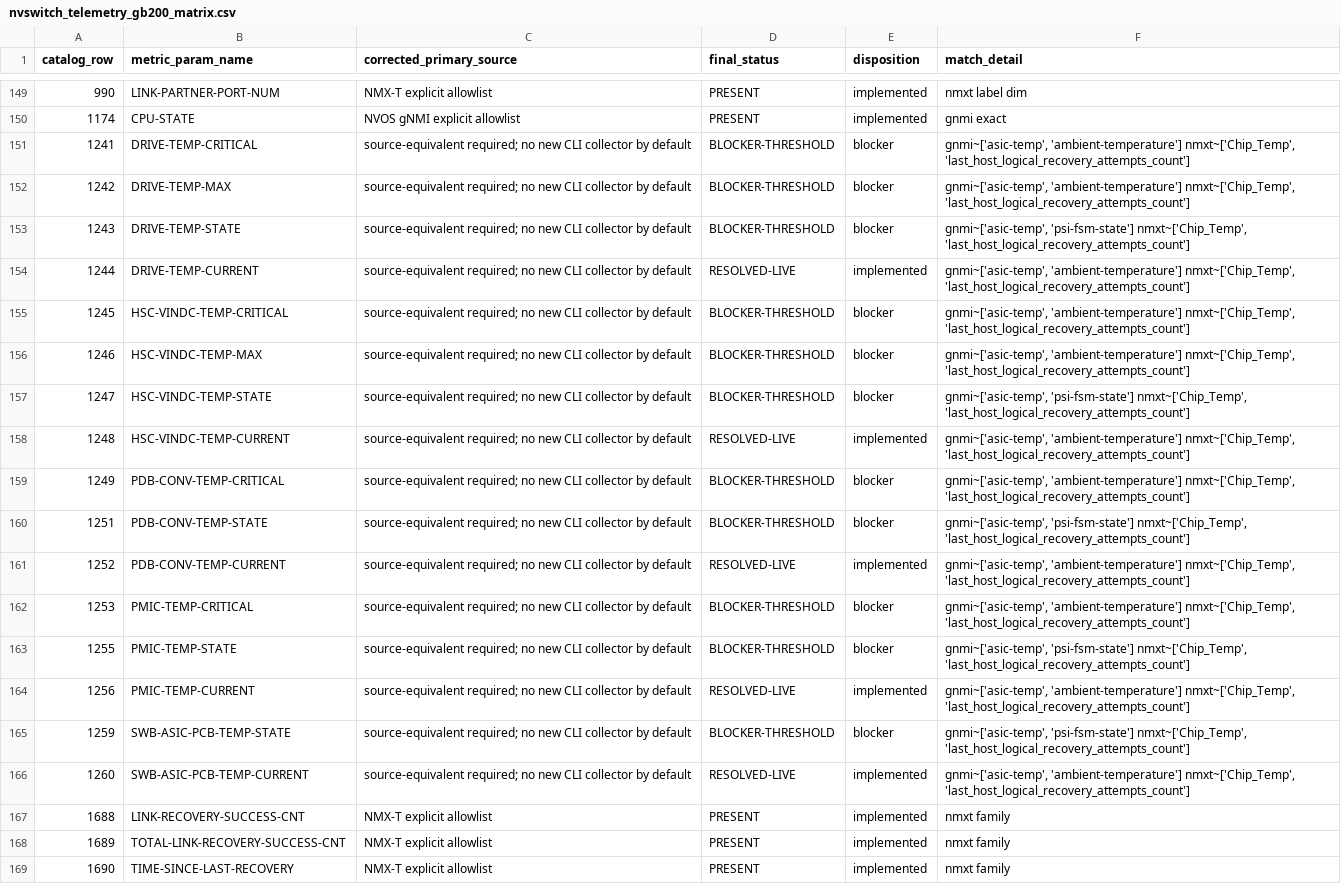
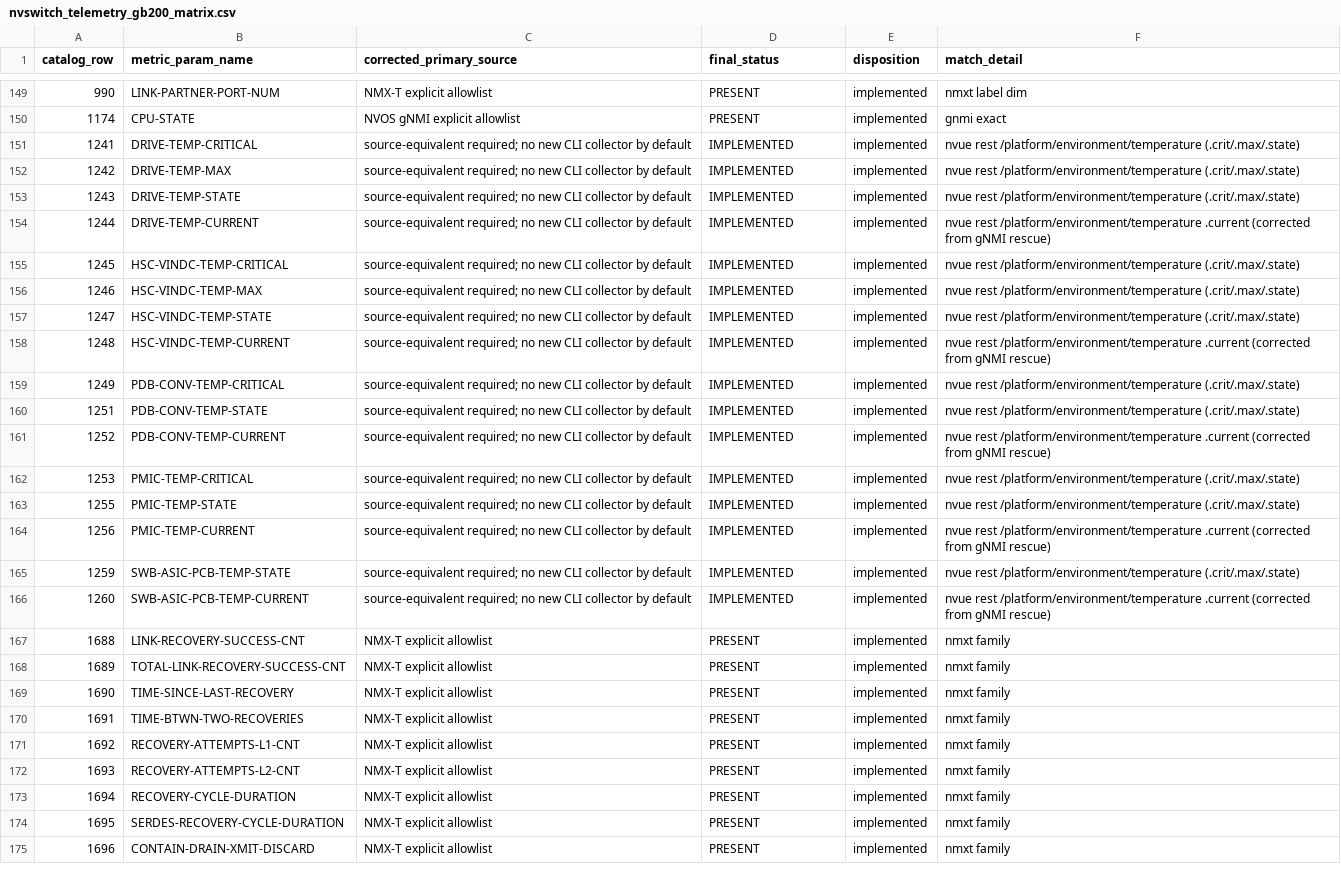
Before and after one commit to NVIDIA/bare-metal-manager-core, a CSV file: docs/architecture/health/nvswitch_telemetry_gb200_matrix.csv, drawn as a sheet; only a part is shown, gaps mark what is left out; the shorter side is filled out with more unchanged rows; the diff covers the shown part only; the diff names each change by its address in the sheet, - before the commit and + after, or states it on an @@ line.

Commit message:
feat(health): implement 21 temp-threshold + 8 temp-current rows via NVUE REST
Signed-off-by: mkoci <26286151+mkoci@users.noreply.github.com>

```diff
--- a/docs/architecture/health/nvswitch_telemetry_gb200_matrix.csv
+++ b/docs/architecture/health/nvswitch_telemetry_gb200_matrix.csv
-D151:D153 (final_status): BLOCKER-THRESHOLD
+D151:D153 (final_status): IMPLEMENTED
-E151:E153 (disposition): blocker
+E151:E153 (disposition): implemented
-F151:F152 (match_detail): gnmi~['asic-temp', 'ambient-temperature'] nmxt~['Chip_Temp', 'last_host_logical_recovery_attempts_count']
+F151:F152 (match_detail): nvue rest /platform/environment/temperature (.crit/.max/.state)
-F153 (match_detail): gnmi~['asic-temp', 'psi-fsm-state'] nmxt~['Chip_Temp', 'last_host_logical_recovery_attempts_count']
+F153 (match_detail): nvue rest /platform/environment/temperature (.crit/.max/.state)
-D154 (final_status): RESOLVED-LIVE
+D154 (final_status): IMPLEMENTED
-F154 (match_detail): gnmi~['asic-temp', 'ambient-temperature'] nmxt~['Chip_Temp', 'last_host_logical_recovery_attempts_count']
+F154 (match_detail): nvue rest /platform/environment/temperature .current (corrected from gNMI rescue)
-D155:D157 (final_status): BLOCKER-THRESHOLD
+D155:D157 (final_status): IMPLEMENTED
-E155:E157 (disposition): blocker
+E155:E157 (disposition): implemented
-F155:F156 (match_detail): gnmi~['asic-temp', 'ambient-temperature'] nmxt~['Chip_Temp', 'last_host_logical_recovery_attempts_count']
+F155:F156 (match_detail): nvue rest /platform/environment/temperature (.crit/.max/.state)
-F157 (match_detail): gnmi~['asic-temp', 'psi-fsm-state'] nmxt~['Chip_Temp', 'last_host_logical_recovery_attempts_count']
+F157 (match_detail): nvue rest /platform/environment/temperature (.crit/.max/.state)
-D158 (final_status): RESOLVED-LIVE
+D158 (final_status): IMPLEMENTED
-F158 (match_detail): gnmi~['asic-temp', 'ambient-temperature'] nmxt~['Chip_Temp', 'last_host_logical_recovery_attempts_count']
+F158 (match_detail): nvue rest /platform/environment/temperature .current (corrected from gNMI rescue)
-D159:D160 (final_status): BLOCKER-THRESHOLD
+D159:D160 (final_status): IMPLEMENTED
-E159:E160 (disposition): blocker
+E159:E160 (disposition): implemented
-F159 (match_detail): gnmi~['asic-temp', 'ambient-temperature'] nmxt~['Chip_Temp', 'last_host_logical_recovery_attempts_count']
+F159 (match_detail): nvue rest /platform/environment/temperature (.crit/.max/.state)
-F160 (match_detail): gnmi~['asic-temp', 'psi-fsm-state'] nmxt~['Chip_Temp', 'last_host_logical_recovery_attempts_count']
+F160 (match_detail): nvue rest /platform/environment/temperature (.crit/.max/.state)
-D161 (final_status): RESOLVED-LIVE
+D161 (final_status): IMPLEMENTED
-F161 (match_detail): gnmi~['asic-temp', 'ambient-temperature'] nmxt~['Chip_Temp', 'last_host_logical_recovery_attempts_count']
+F161 (match_detail): nvue rest /platform/environment/temperature .current (corrected from gNMI rescue)
-D162:D163 (final_status): BLOCKER-THRESHOLD
+D162:D163 (final_status): IMPLEMENTED
-E162:E163 (disposition): blocker
+E162:E163 (disposition): implemented
-F162 (match_detail): gnmi~['asic-temp', 'ambient-temperature'] nmxt~['Chip_Temp', 'last_host_logical_recovery_attempts_count']
+F162 (match_detail): nvue rest /platform/environment/temperature (.crit/.max/.state)
-F163 (match_detail): gnmi~['asic-temp', 'psi-fsm-state'] nmxt~['Chip_Temp', 'last_host_logical_recovery_attempts_count']
+F163 (match_detail): nvue rest /platform/environment/temperature (.crit/.max/.state)
-D164 (final_status): RESOLVED-LIVE
+D164 (final_status): IMPLEMENTED
-F164 (match_detail): gnmi~['asic-temp', 'ambient-temperature'] nmxt~['Chip_Temp', 'last_host_logical_recovery_attempts_count']
+F164 (match_detail): nvue rest /platform/environment/temperature .current (corrected from gNMI rescue)
-D165 (final_status): BLOCKER-THRESHOLD
+D165 (final_status): IMPLEMENTED
-E165 (disposition): blocker
+E165 (disposition): implemented
-F165 (match_detail): gnmi~['asic-temp', 'psi-fsm-state'] nmxt~['Chip_Temp', 'last_host_logical_recovery_attempts_count']
+F165 (match_detail): nvue rest /platform/environment/temperature (.crit/.max/.state)
-D166 (final_status): RESOLVED-LIVE
+D166 (final_status): IMPLEMENTED
-F166 (match_detail): gnmi~['asic-temp', 'ambient-temperature'] nmxt~['Chip_Temp', 'last_host_logical_recovery_attempts_count']
+F166 (match_detail): nvue rest /platform/environment/temperature .current (corrected from gNMI rescue)
```
Also changed, not shown: 36 edited cells elsewhere in this file, 6 other files.
